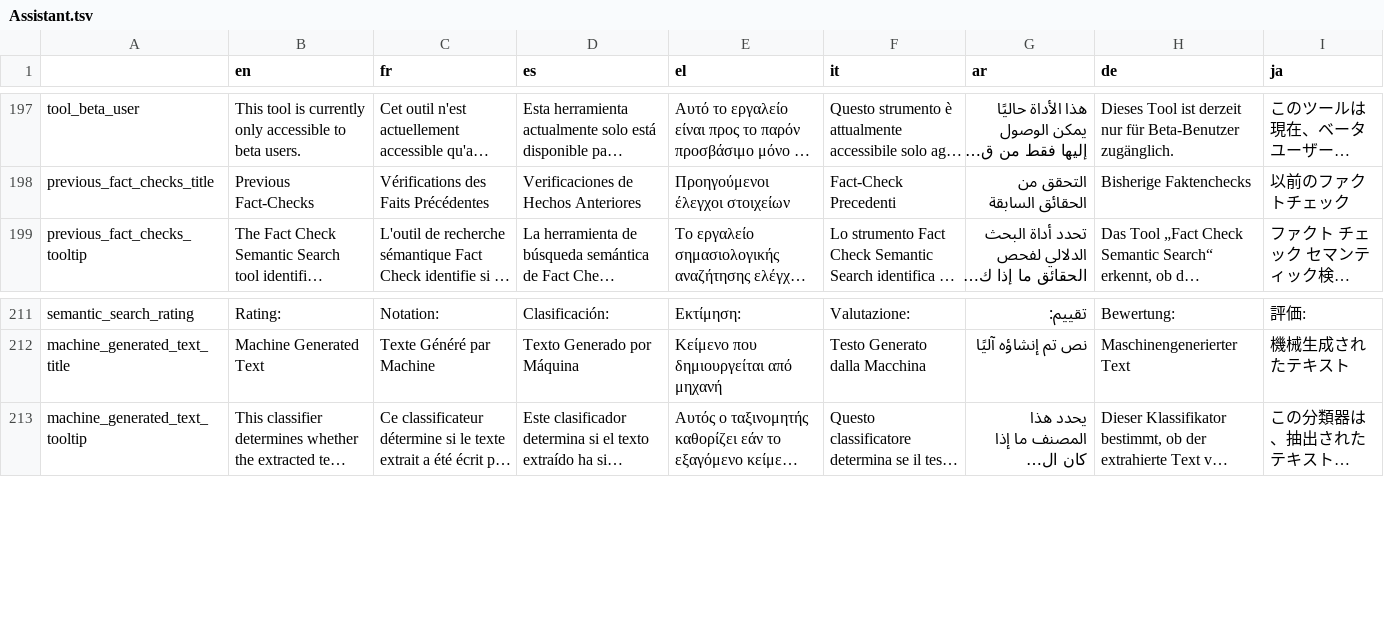
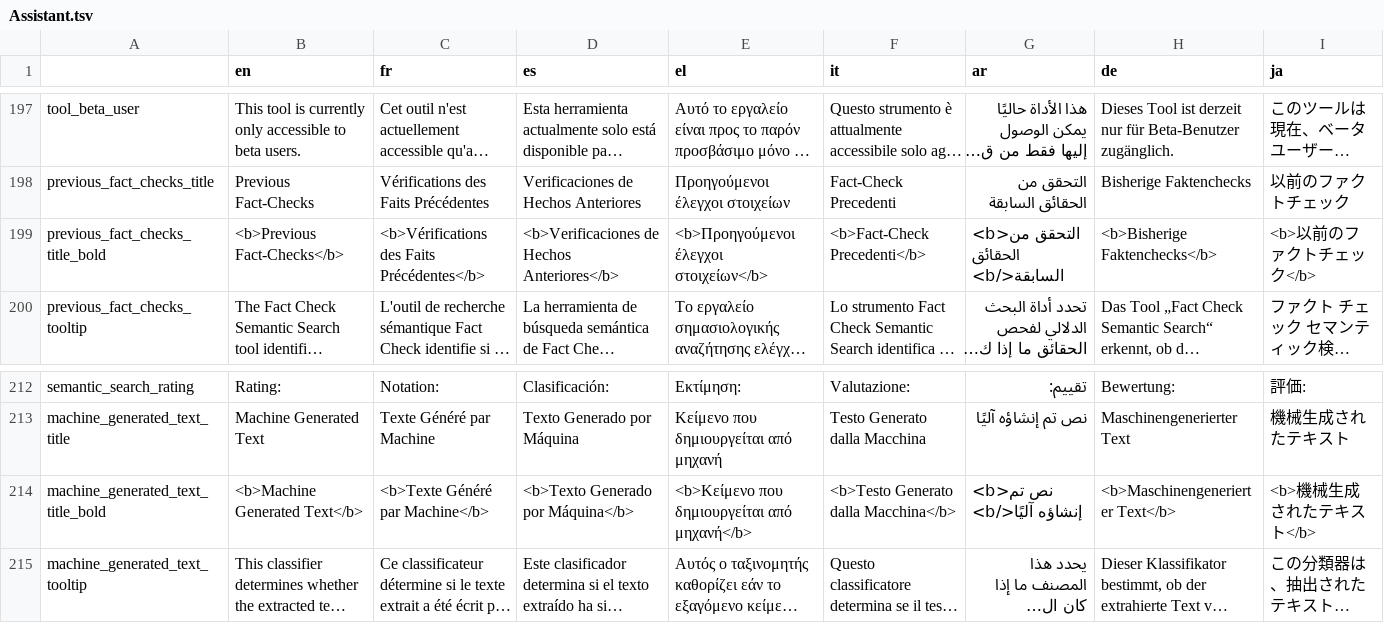
Before and after one commit to AFP-Medialab/InVID-Translation, a TSV file: components/NavItems/tools/Assistant.tsv, drawn as a sheet; only a part is shown, gaps mark what is left out; long unchanged cells end in …; the diff names each change by its address in the sheet, - before the commit and + after, or states it on an @@ line.

Commit message:
Added bold titles

```diff
--- a/components/NavItems/tools/Assistant.tsv
+++ b/components/NavItems/tools/Assistant.tsv
+row 199: previous_fact_checks_title_bold | <b>Previous Fact-Checks</b> | <b>Vérifications des Faits Précédentes</b> | <b>Verificaciones de Hechos Anteriores</b> | <b>Προηγούμενοι έλεγχοι στοιχείων</b> | <b>Fact-Check Precedenti</b> | <b>التحقق من الحقائق السابقة</b> | <b>Bisherige Faktenchecks</b> | <b>以前のファクトチェック</b>
+row 214: machine_generated_text_title_bold | <b>Machine Generated Text</b> | <b>Texte Généré par Machine</b> | <b>Texto Generado por Máquina</b> | <b>Κείμενο που δημιουργείται από μηχανή</b> | <b>Testo Generato dalla Macchina</b> | <b>نص تم إنشاؤه آليًا</b> | <b>Maschinengenerierter Text</b> | <b>機械生成されたテキスト</b>
```
